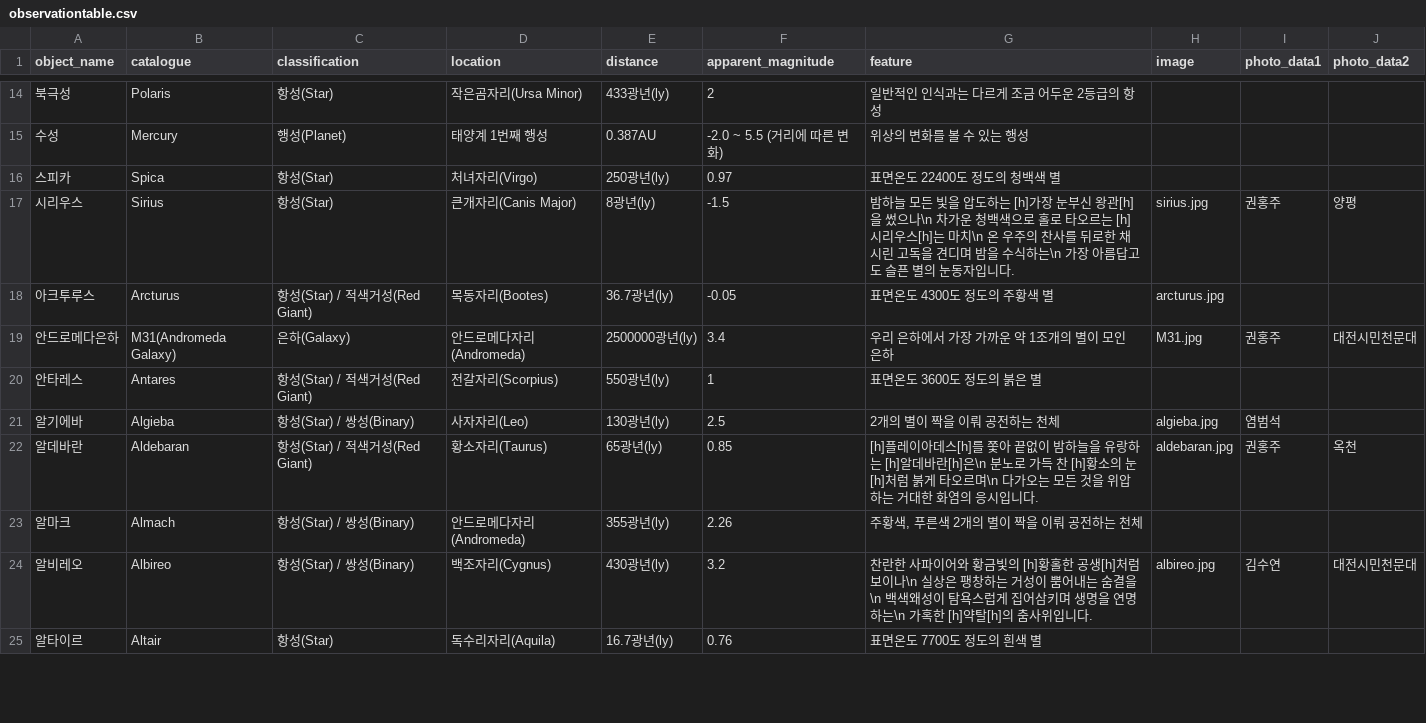
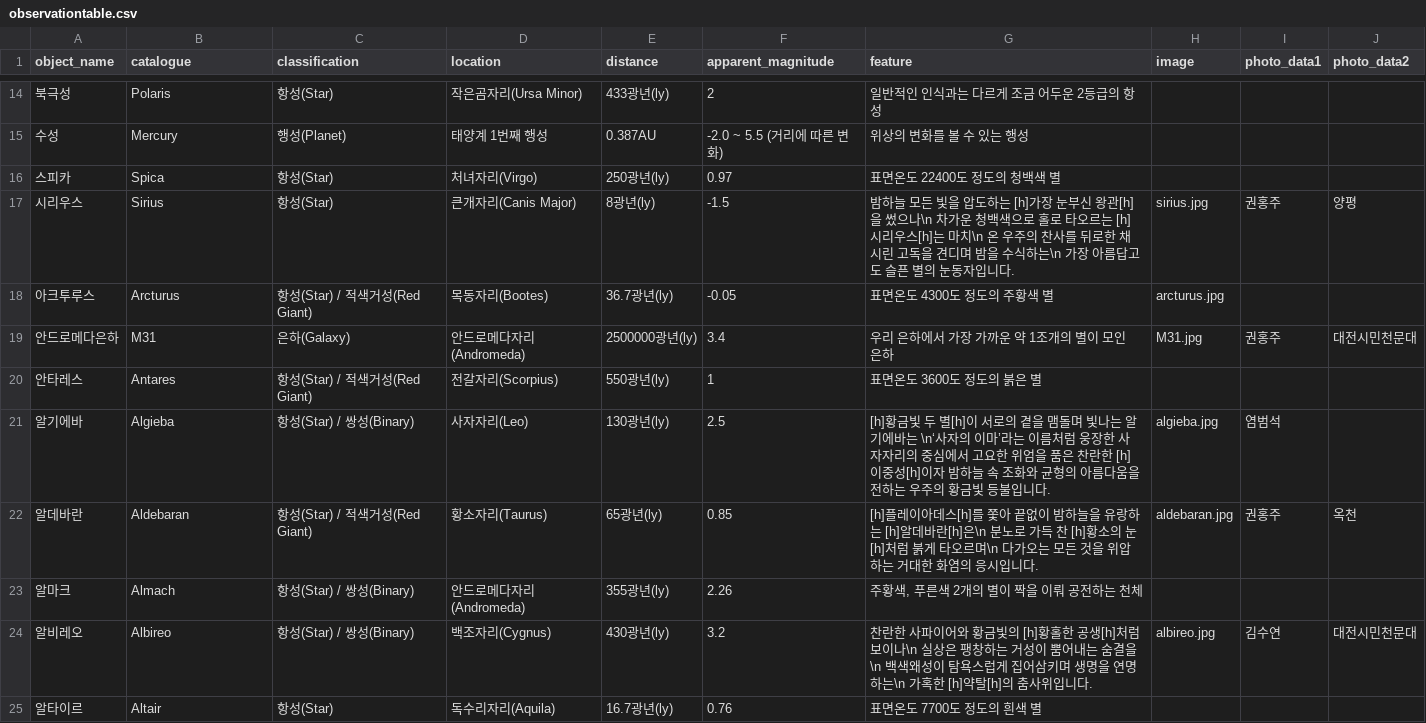
Before and after one commit to starburstgalaxy00/starburstgalaxy00.github.io, a CSV file: data/observationtable.csv, drawn as a sheet; only a part is shown, gaps mark what is left out; the diff covers the shown part only; the diff names each change by its address in the sheet, - before the commit and + after, or states it on an @@ line.

```diff
--- a/data/observationtable.csv
+++ b/data/observationtable.csv
-B19 (catalogue): M31(Andromeda Galaxy)
+B19 (catalogue): M31
-G21 (feature): 2개의 별이 짝을 이뤄 공전하는 천체
+G21 (feature): [h]황금빛 두 별[h]이 서로의 곁을 맴돌며 빛나는 알기에바는 \n‘사자의 이마’라는 이름처럼 웅장한 사자자리의 중심에서 고요한 위엄을 품은 찬란한 [h]이중성[h]이자 밤하늘 속 조화와 균형의 아름다움을 전하는 우주의 황금빛 등불입니다.
```
Also changed, not shown: 8 edited cells elsewhere in this file, 1 other file.
